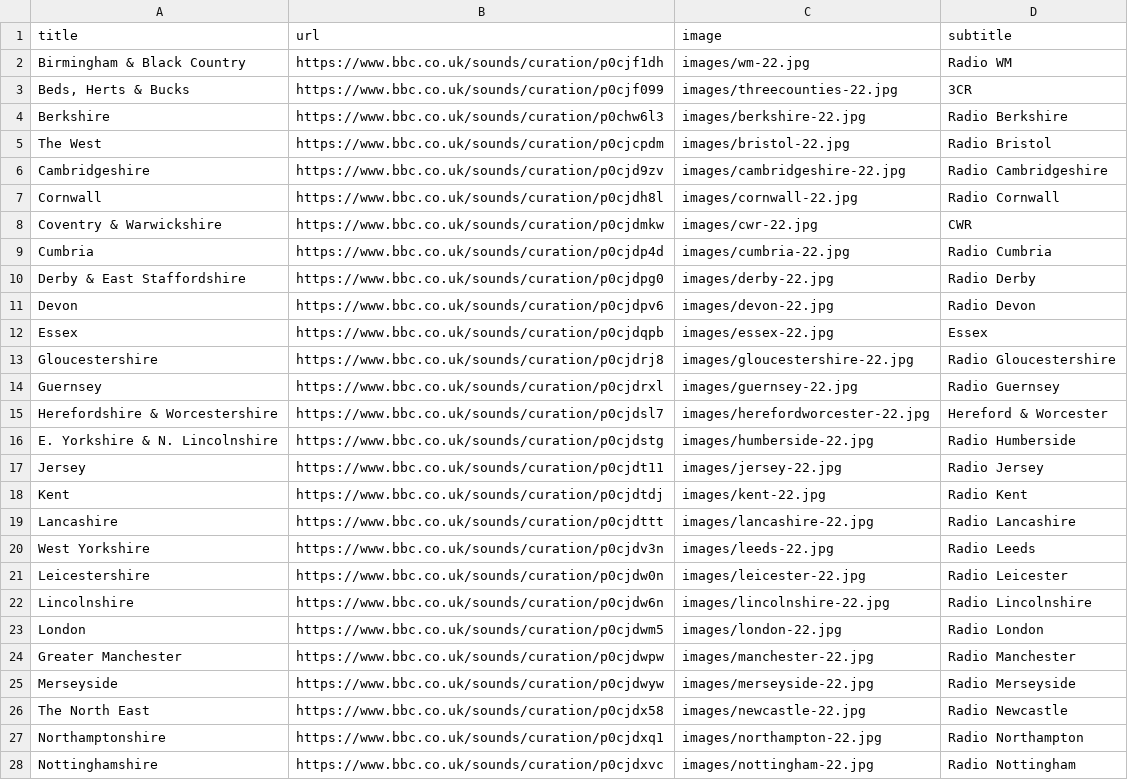
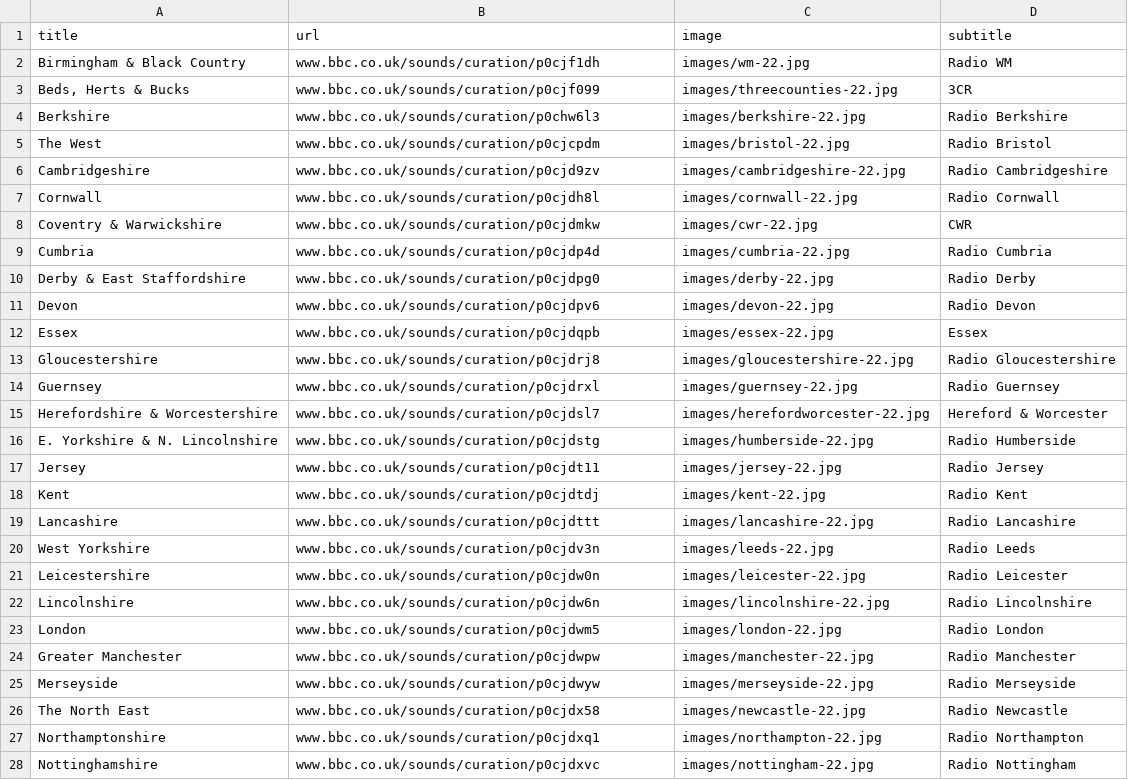
Before and after one commit to leemacaulay/rail-viewer, a CSV file: data/links.csv, drawn as a sheet; only a part is shown; the diff covers the shown part only.

Commit message:
Add option to open in app via a link

```diff
--- a/data/links.csv
+++ b/data/links.csv
@@ -1,28 +1,28 @@
 title,url,image,subtitle
-Birmingham & Black Country, https://www.bbc.co.uk/sounds/curation/p0cjf1dh, images/wm-22.jpg,Radio WM
-"Beds, Herts & Bucks", https://www.bbc.co.uk/sounds/curation/p0cjf099, images/threecounties-22.jpg,3CR
-Berkshire, https://www.bbc.co.uk/sounds/curation/p0chw6l3, images/berkshire-22.jpg,Radio Berkshire
-The West,https://www.bbc.co.uk/sounds/curation/p0cjcpdm, images/bristol-22.jpg,Radio Bristol
-Cambridgeshire,https://www.bbc.co.uk/sounds/curation/p0cjd9zv, images/cambridgeshire-22.jpg,Radio Cambridgeshire
-Cornwall ,https://www.bbc.co.uk/sounds/curation/p0cjdh8l, images/cornwall-22.jpg,Radio Cornwall
-Coventry & Warwickshire ,https://www.bbc.co.uk/sounds/curation/p0cjdmkw, images/cwr-22.jpg,CWR
-Cumbria ,https://www.bbc.co.uk/sounds/curation/p0cjdp4d, images/cumbria-22.jpg,Radio Cumbria
-"Derby & East Staffordshire" ,https://www.bbc.co.uk/sounds/curation/p0cjdpg0, images/derby-22.jpg,Radio Derby
-Devon ,https://www.bbc.co.uk/sounds/curation/p0cjdpv6, images/devon-22.jpg,Radio Devon
-Essex ,https://www.bbc.co.uk/sounds/curation/p0cjdqpb, images/essex-22.jpg,Essex
-Gloucestershire ,https://www.bbc.co.uk/sounds/curation/p0cjdrj8, images/gloucestershire-22.jpg,Radio Gloucestershire
-Guernsey ,https://www.bbc.co.uk/sounds/curation/p0cjdrxl, images/guernsey-22.jpg,Radio Guernsey
-Herefordshire & Worcestershire ,https://www.bbc.co.uk/sounds/curation/p0cjdsl7, images/herefordworcester-22.jpg,Hereford & Worcester
-"E. Yorkshire & N. Lincolnshire" ,https://www.bbc.co.uk/sounds/curation/p0cjdstg, images/humberside-22.jpg,Radio Humberside
-Jersey ,https://www.bbc.co.uk/sounds/curation/p0cjdt11,images/jersey-22.jpg,Radio Jersey
-Kent ,https://www.bbc.co.uk/sounds/curation/p0cjdtdj, images/kent-22.jpg,Radio Kent
-Lancashire ,https://www.bbc.co.uk/sounds/curation/p0cjdttt, images/lancashire-22.jpg,Radio Lancashire
-West Yorkshire ,https://www.bbc.co.uk/sounds/curation/p0cjdv3n, images/leeds-22.jpg,Radio Leeds
-Leicestershire ,https://www.bbc.co.uk/sounds/curation/p0cjdw0n, images/leicester-22.jpg,Radio Leicester
-Lincolnshire ,https://www.bbc.co.uk/sounds/curation/p0cjdw6n, images/lincolnshire-22.jpg,Radio Lincolnshire
-London ,https://www.bbc.co.uk/sounds/curation/p0cjdwm5, images/london-22.jpg,Radio London
-Greater Manchester ,https://www.bbc.co.uk/sounds/curation/p0cjdwpw, images/manchester-22.jpg,Radio Manchester
-Merseyside ,https://www.bbc.co.uk/sounds/curation/p0cjdwyw,images/merseyside-22.jpg,Radio Merseyside
-The North East,https://www.bbc.co.uk/sounds/curation/p0cjdx58, images/newcastle-22.jpg,Radio Newcastle
-Northamptonshire ,https://www.bbc.co.uk/sounds/curation/p0cjdxq1, images/northampton-22.jpg,Radio Northampton
-Nottinghamshire ,https://www.bbc.co.uk/sounds/curation/p0cjdxvc, images/nottingham-22.jpg,Radio Nottingham
+Birmingham & Black Country,www.bbc.co.uk/sounds/curation/p0cjf1dh, images/wm-22.jpg,Radio WM
+"Beds, Herts & Bucks",www.bbc.co.uk/sounds/curation/p0cjf099, images/threecounties-22.jpg,3CR
+Berkshire,www.bbc.co.uk/sounds/curation/p0chw6l3, images/berkshire-22.jpg,Radio Berkshire
+The West,www.bbc.co.uk/sounds/curation/p0cjcpdm, images/bristol-22.jpg,Radio Bristol
+Cambridgeshire,www.bbc.co.uk/sounds/curation/p0cjd9zv, images/cambridgeshire-22.jpg,Radio Cambridgeshire
+Cornwall ,www.bbc.co.uk/sounds/curation/p0cjdh8l, images/cornwall-22.jpg,Radio Cornwall
+Coventry & Warwickshire ,www.bbc.co.uk/sounds/curation/p0cjdmkw, images/cwr-22.jpg,CWR
+Cumbria ,www.bbc.co.uk/sounds/curation/p0cjdp4d, images/cumbria-22.jpg,Radio Cumbria
+"Derby & East Staffordshire" ,www.bbc.co.uk/sounds/curation/p0cjdpg0, images/derby-22.jpg,Radio Derby
+Devon ,www.bbc.co.uk/sounds/curation/p0cjdpv6, images/devon-22.jpg,Radio Devon
+Essex ,www.bbc.co.uk/sounds/curation/p0cjdqpb, images/essex-22.jpg,Essex
+Gloucestershire ,www.bbc.co.uk/sounds/curation/p0cjdrj8, images/gloucestershire-22.jpg,Radio Gloucestershire
+Guernsey ,www.bbc.co.uk/sounds/curation/p0cjdrxl, images/guernsey-22.jpg,Radio Guernsey
+Herefordshire & Worcestershire ,www.bbc.co.uk/sounds/curation/p0cjdsl7, images/herefordworcester-22.jpg,Hereford & Worcester
+"E. Yorkshire & N. Lincolnshire" ,www.bbc.co.uk/sounds/curation/p0cjdstg, images/humberside-22.jpg,Radio Humberside
+Jersey ,www.bbc.co.uk/sounds/curation/p0cjdt11,images/jersey-22.jpg,Radio Jersey
+Kent ,www.bbc.co.uk/sounds/curation/p0cjdtdj, images/kent-22.jpg,Radio Kent
+Lancashire ,www.bbc.co.uk/sounds/curation/p0cjdttt, images/lancashire-22.jpg,Radio Lancashire
+West Yorkshire ,www.bbc.co.uk/sounds/curation/p0cjdv3n, images/leeds-22.jpg,Radio Leeds
+Leicestershire ,www.bbc.co.uk/sounds/curation/p0cjdw0n, images/leicester-22.jpg,Radio Leicester
+Lincolnshire ,www.bbc.co.uk/sounds/curation/p0cjdw6n, images/lincolnshire-22.jpg,Radio Lincolnshire
+London ,www.bbc.co.uk/sounds/curation/p0cjdwm5, images/london-22.jpg,Radio London
+Greater Manchester ,www.bbc.co.uk/sounds/curation/p0cjdwpw, images/manchester-22.jpg,Radio Manchester
+Merseyside ,www.bbc.co.uk/sounds/curation/p0cjdwyw,images/merseyside-22.jpg,Radio Merseyside
+The North East,www.bbc.co.uk/sounds/curation/p0cjdx58, images/newcastle-22.jpg,Radio Newcastle
+Northamptonshire ,www.bbc.co.uk/sounds/curation/p0cjdxq1, images/northampton-22.jpg,Radio Northampton
+Nottinghamshire ,www.bbc.co.uk/sounds/curation/p0cjdxvc, images/nottingham-22.jpg,Radio Nottingham
```
Also changed, not shown: 18 edited cells elsewhere in this file, 2 other files.
